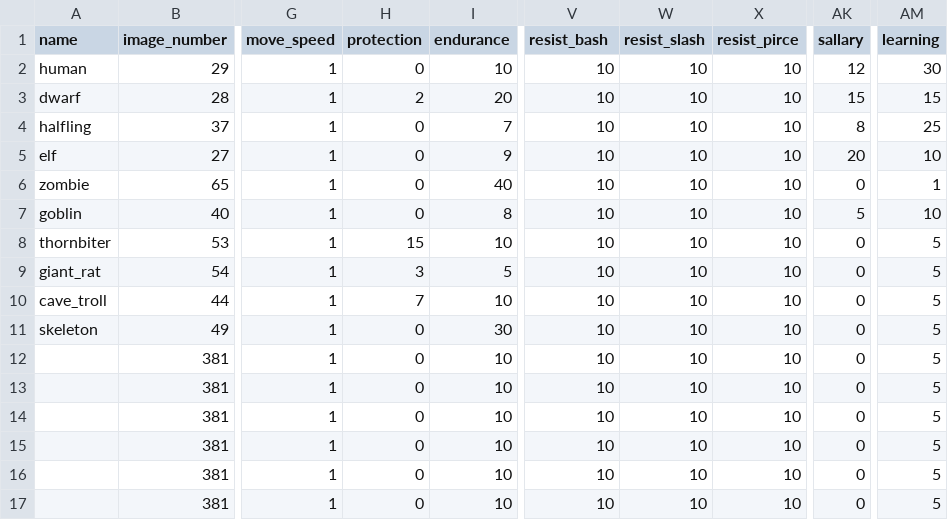
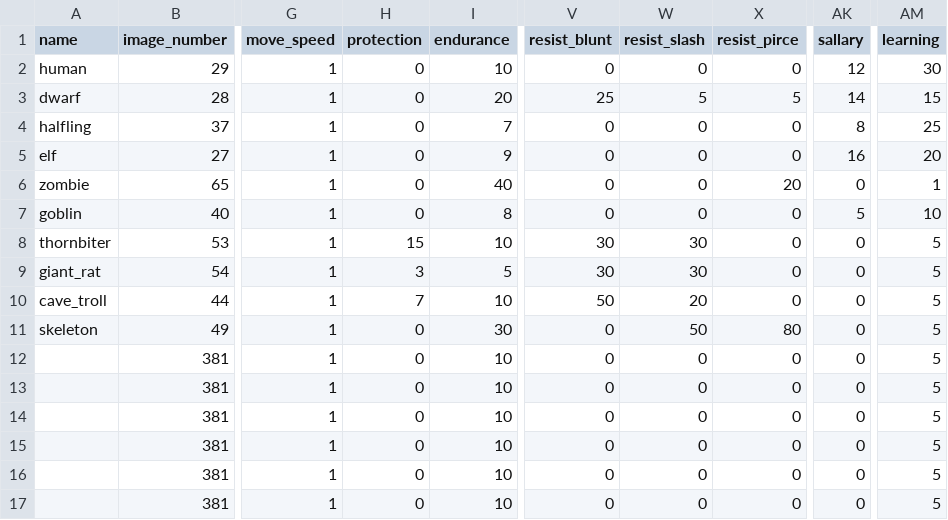
Before and after one commit to moeseven/BattleCrew, a CSV file: BattleCrew/resources/Units.csv, drawn as a sheet; only a part is shown, gaps mark what is left out; the diff names each change by its address in the sheet, - before the commit and + after, or states it on an @@ line.

```diff
--- a/BattleCrew/resources/Units.csv
+++ b/BattleCrew/resources/Units.csv
-V1: resist_bash
+V1: resist_blunt
-V2 (resist_blunt): 10
+V2 (resist_blunt): 0
-W2 (resist_slash): 10
+W2 (resist_slash): 0
-X2 (resist_pirce): 10
+X2 (resist_pirce): 0
-H3 (protection): 2
+H3 (protection): 0
-V3 (resist_blunt): 10
+V3 (resist_blunt): 25
-W3 (resist_slash): 10
+W3 (resist_slash): 5
-X3 (resist_pirce): 10
+X3 (resist_pirce): 5
-AK3 (sallary): 15
+AK3 (sallary): 14
-V4:V7 (resist_blunt): 10
+V4:V7 (resist_blunt): 0
-W4:W7 (resist_slash): 10
+W4:W7 (resist_slash): 0
-X4:X5 (resist_pirce): 10
+X4:X5 (resist_pirce): 0
-AK5 (sallary): 20
+AK5 (sallary): 16
-AM5 (learning): 10
+AM5 (learning): 20
-X6 (resist_pirce): 10
+X6 (resist_pirce): 20
-X7:X10 (resist_pirce): 10
+X7:X10 (resist_pirce): 0
-V8:V9 (resist_blunt): 10
+V8:V9 (resist_blunt): 30
-W8:W9 (resist_slash): 10
+W8:W9 (resist_slash): 30
-V10 (resist_blunt): 10
+V10 (resist_blunt): 50
-W10 (resist_slash): 10
+W10 (resist_slash): 20
-V11:V17 (resist_blunt): 10
+V11:V17 (resist_blunt): 0
-W11 (resist_slash): 10
+W11 (resist_slash): 50
-X11 (resist_pirce): 10
+X11 (resist_pirce): 80
-W12:W17 (resist_slash): 10
+W12:W17 (resist_slash): 0
-X12:X17 (resist_pirce): 10
+X12:X17 (resist_pirce): 0
```
Also changed, not shown: BattleCrew/resources/Battletemplates.csv, BattleCrew/resources/Items.csv, 17 other files.
